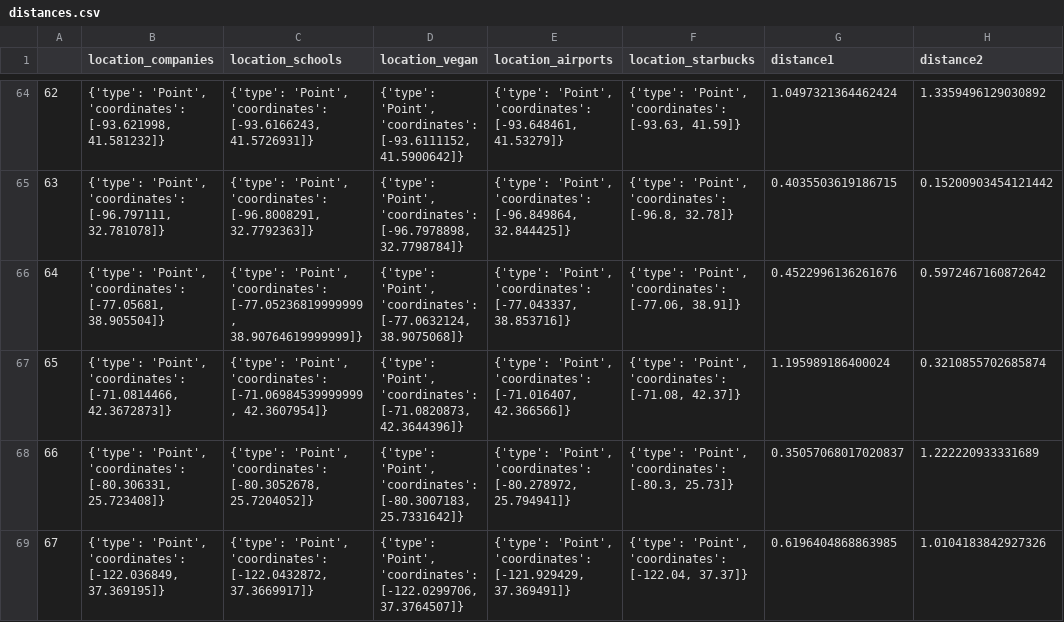
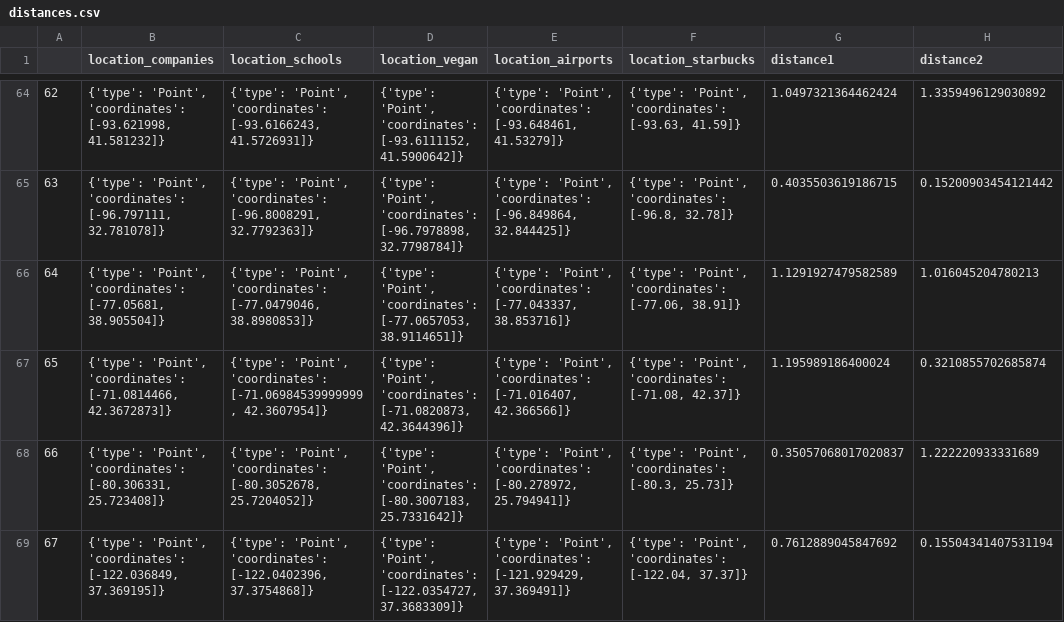
Before and after one commit to E2811/Geo-Localization-project, a CSV file: OUTPUT/distances.csv, drawn as a sheet; only a part is shown, gaps mark what is left out; the diff covers the shown part only; the diff names each change by its address in the sheet, - before the commit and + after, or states it on an @@ line.

Commit message:
update of maps and distances

```diff
--- a/OUTPUT/distances.csv
+++ b/OUTPUT/distances.csv
-C66 (location_schools): …'Point', 'coordinates': [-77.05236819999999, 38.90764619999999]}
+C66 (location_schools): …'Point', 'coordinates': [-77.0479046, 38.8980853]}
-D66 (location_vegan): …'Point', 'coordinates': [-77.0632124, 38.9075068]}
+D66 (location_vegan): …'Point', 'coordinates': [-77.0657053, 38.9114651]}
-G66 (distance1): 0.4522996136261676
+G66 (distance1): 1.1291927479582589
-H66 (distance2): 0.5972467160872642
+H66 (distance2): 1.016045204780213
-C69 (location_schools): …'Point', 'coordinates': [-122.0432872, 37.3669917]}
+C69 (location_schools): …'Point', 'coordinates': [-122.0402396, 37.3754868]}
-D69 (location_vegan): …'Point', 'coordinates': [-122.0299706, 37.3764507]}
+D69 (location_vegan): …'Point', 'coordinates': [-122.0354727, 37.3683309]}
-G69 (distance1): 0.6196404868863985
+G69 (distance1): 0.7612889045847692
-H69 (distance2): 1.0104183842927326
+H69 (distance2): 0.15504341407531194
```
Also changed, not shown: 1 added row, 1 removed row, 50 edited cells and row numbers in column A elsewhere in this file, 6 other files.
